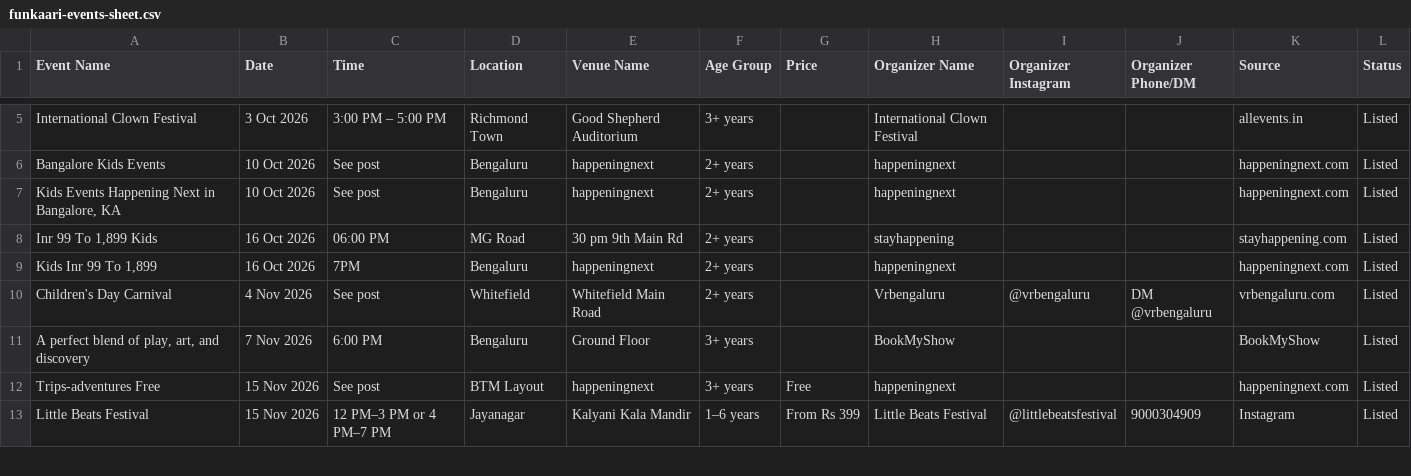
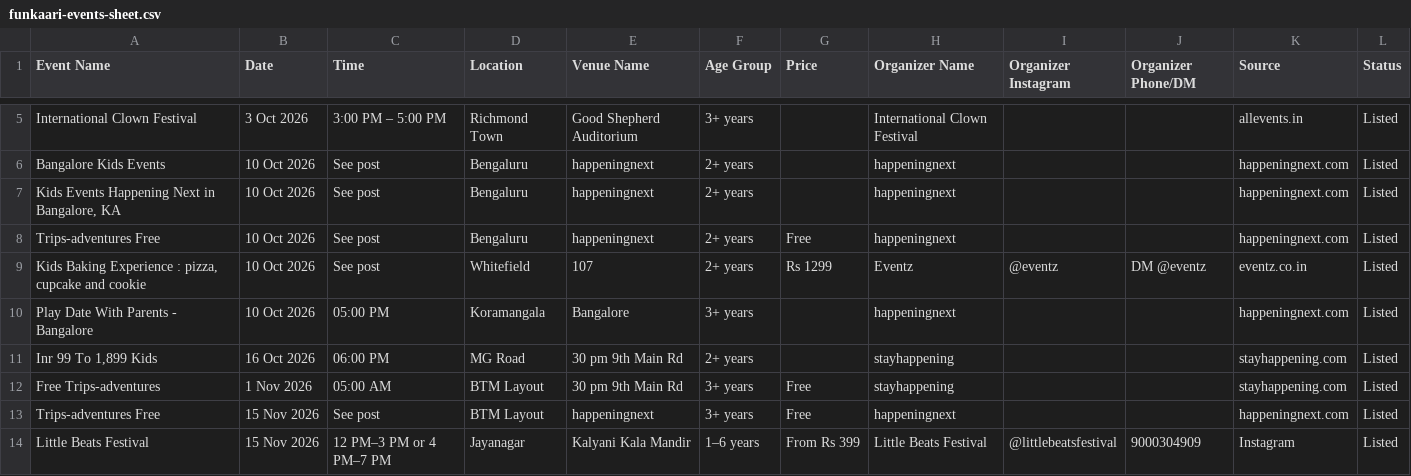
Before and after one commit to komal212/funkaari, a CSV file: src/data/funkaari-events-sheet.csv, drawn as a sheet; only a part is shown, gaps mark what is left out; removed rows and columns are numbered as before the commit, all else as after; the diff names each change by its address in the sheet, - before the commit and + after, or states it on an @@ line.

Commit message:
Refresh Bengaluru event listings

```diff
--- a/src/data/funkaari-events-sheet.csv
+++ b/src/data/funkaari-events-sheet.csv
+row 8: Trips-adventures Free | 10 Oct 2026 | See post | Bengaluru | happeningnext | 2+ years | Free | happeningnext |  |  | happeningnext.com | Listed
+row 9: Kids Baking Experience : pizza, cupcake and cookie | 10 Oct 2026 | See post | Whitefield | 107 | 2+ years | Rs 1299 | Eventz | @eventz | DM @eventz | eventz.co.in | Listed
+row 10: Play Date With Parents - Bangalore | 10 Oct 2026 | 05:00 PM | Koramangala | Bangalore | 3+ years |  | happeningnext |  |  | happeningnext.com | Listed
-row 9: Kids Inr 99 To 1,899 | 16 Oct 2026 | 7PM | Bengaluru | happeningnext | 2+ years |  | happeningnext |  |  | happeningnext.com | Listed
-row 10: Children's Day Carnival | 4 Nov 2026 | See post | Whitefield | Whitefield Main Road | 2+ years |  | Vrbengaluru | @vrbengaluru | DM @vrbengaluru | vrbengaluru.com | Listed
-row 11: A perfect blend of play, art, and discovery | 7 Nov 2026 | 6:00 PM | Bengaluru | Ground Floor | 3+ years |  | BookMyShow |  |  | BookMyShow | Listed
+row 12: Free Trips-adventures | 1 Nov 2026 | 05:00 AM | BTM Layout | 30 pm 9th Main Rd | 3+ years | Free | stayhappening |  |  | stayhappening.com | Listed
```
Also changed, not shown: 2 other files.
